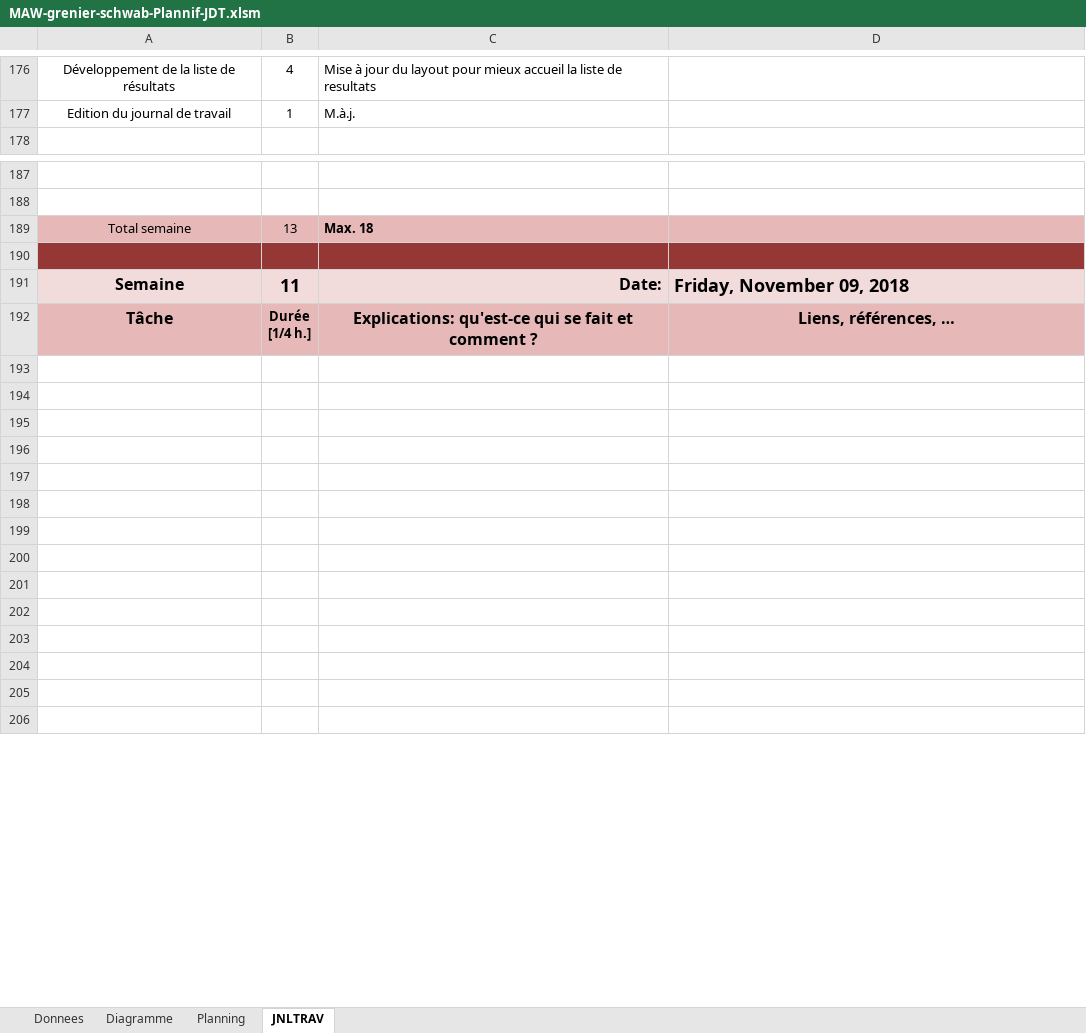
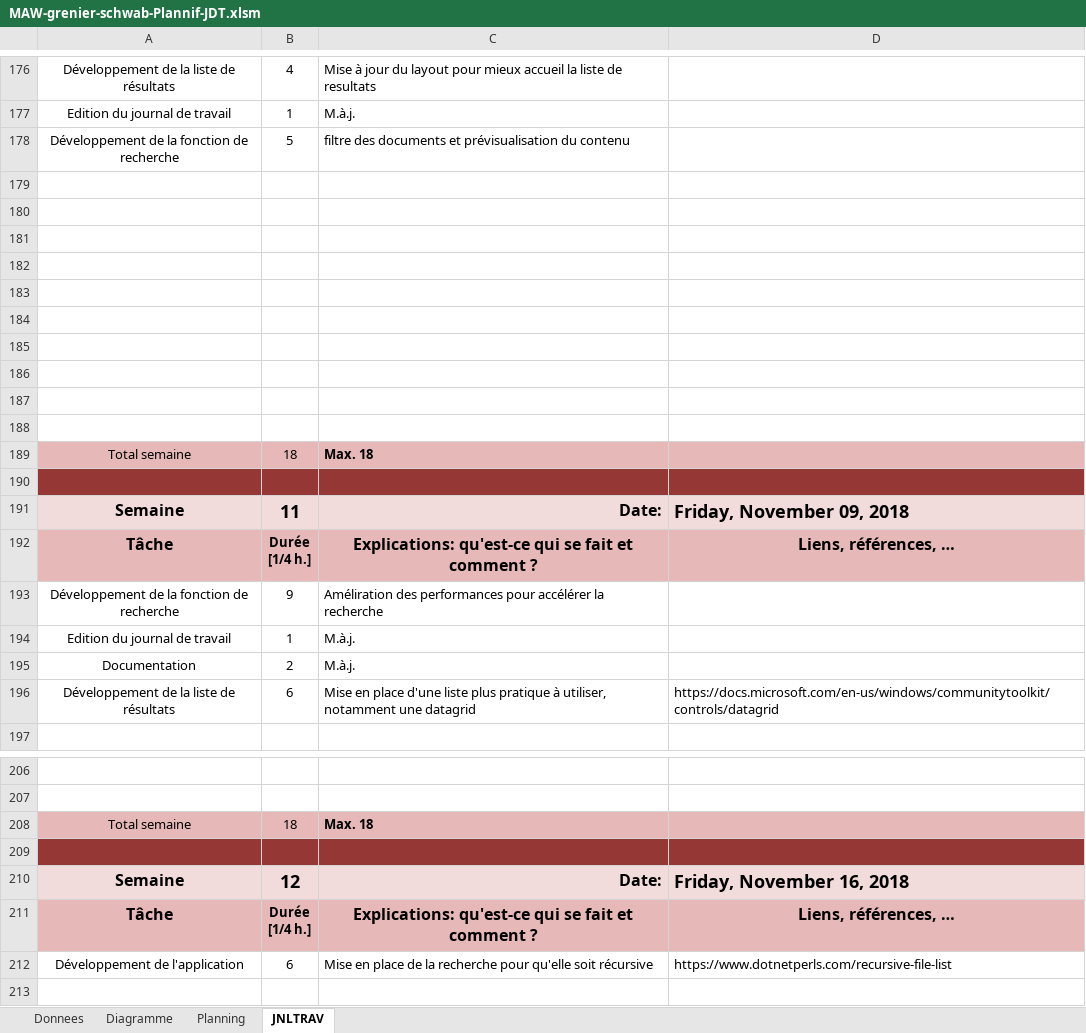
Before and after one commit to SachaGrenier/MAW1.1, an Excel workbook: CDCProjet/Planification/MAW-grenier-schwab-Plannif-JDT.xlsm, sheet JNLTRAV, drawn as a sheet; only a part is shown, gaps mark what is left out; the shorter side is filled out with more unchanged rows; values as stored, in another font and other column widths than the file's, no borders; charts and pictures not drawn; addresses are those after the commit; the diff covers the shown part only; the diff names each change by its address in the sheet, - before the commit and + after, or states it on an @@ line.

```diff
--- a/CDCProjet/Planification/MAW-grenier-schwab-Plannif-JDT.xlsm (sheet JNLTRAV)
+++ b/CDCProjet/Planification/MAW-grenier-schwab-Plannif-JDT.xlsm (sheet JNLTRAV)
+row 178: Développement de la fonction de recherche | 5 | filtre des documents et prévisualisation du contenu
+row 179: (empty)
+row 180: (empty)
+row 181: (empty)
+row 182: (empty)
+row 183: (empty)
+row 184: (empty)
+row 185: (empty)
+row 186: (empty)
+row 187: (empty)
+row 188: (empty)
+row 189: Total semaine | 18 | Max. 18
+row 190: (empty)
@@ row 211 moved to row 192: Tâche @@
+row 193: Développement de la fonction de recherche | 9 | Améliration des performances pour accélérer la recherche
+row 194: Edition du journal de travail | 1 | M.à.j.
+row 195: Documentation | 2 | M.à.j.
+row 196: Développement de la liste de résultats | 6 | Mise en place d'une liste plus pratique à utiliser, notamment une datagrid | https://docs.microsoft.com/en-us/windows/communitytoolkit/controls/datagrid
-B208: 13
+B208: 18
+row 212: Développement de l'application | 6 | Mise en place de la recherche pour qu'elle soit récursive | https://www.dotnetperls.com/recursive-file-list
```
Also changed, not shown: 18 removed rows and 1 edited cell elsewhere in this sheet, charts or pictures, 1 other file.
